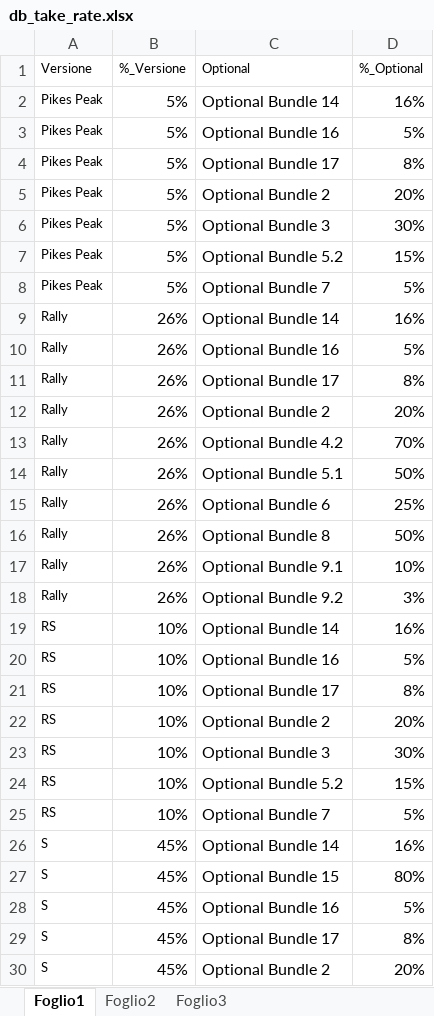
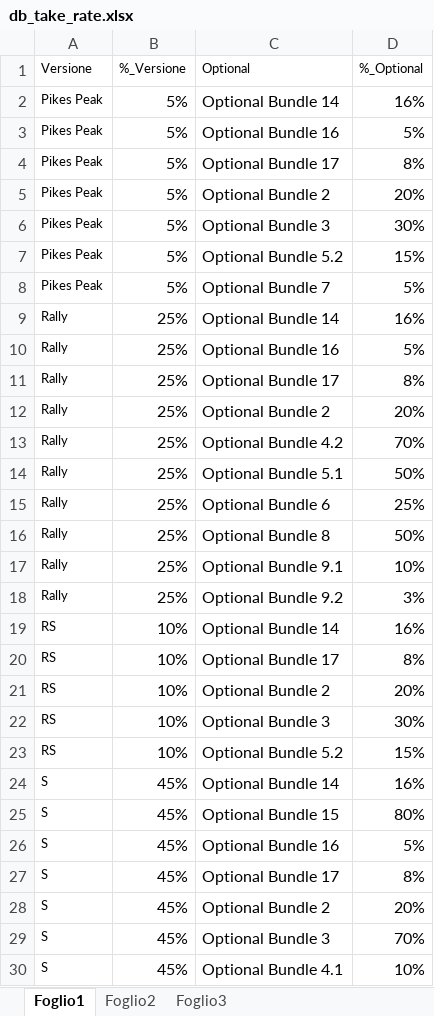
Before and after one commit to MarcelloGalimberti/DMH, an Excel workbook: db_take_rate.xlsx, sheet Foglio1, drawn as a sheet; only a part is shown; the shorter side is filled out with more unchanged rows; values as stored, in another font and other column widths than the file's, no borders; the diff names each change by its address in the sheet, - before the commit and + after, or states it on an @@ line.

```diff
--- a/db_take_rate.xlsx (sheet Foglio1)
+++ b/db_take_rate.xlsx (sheet Foglio1)
-B9:B18 (%_Versione): 26%
+B9:B18 (%_Versione): 25%
-row 20: RS | 10% | Optional Bundle 16 | 5%
-row 25: RS | 10% | Optional Bundle 7 | 5%
```
Also changed, not shown: db_tempi_base.xlsx, db_tempi_opt_reale.xlsx.
